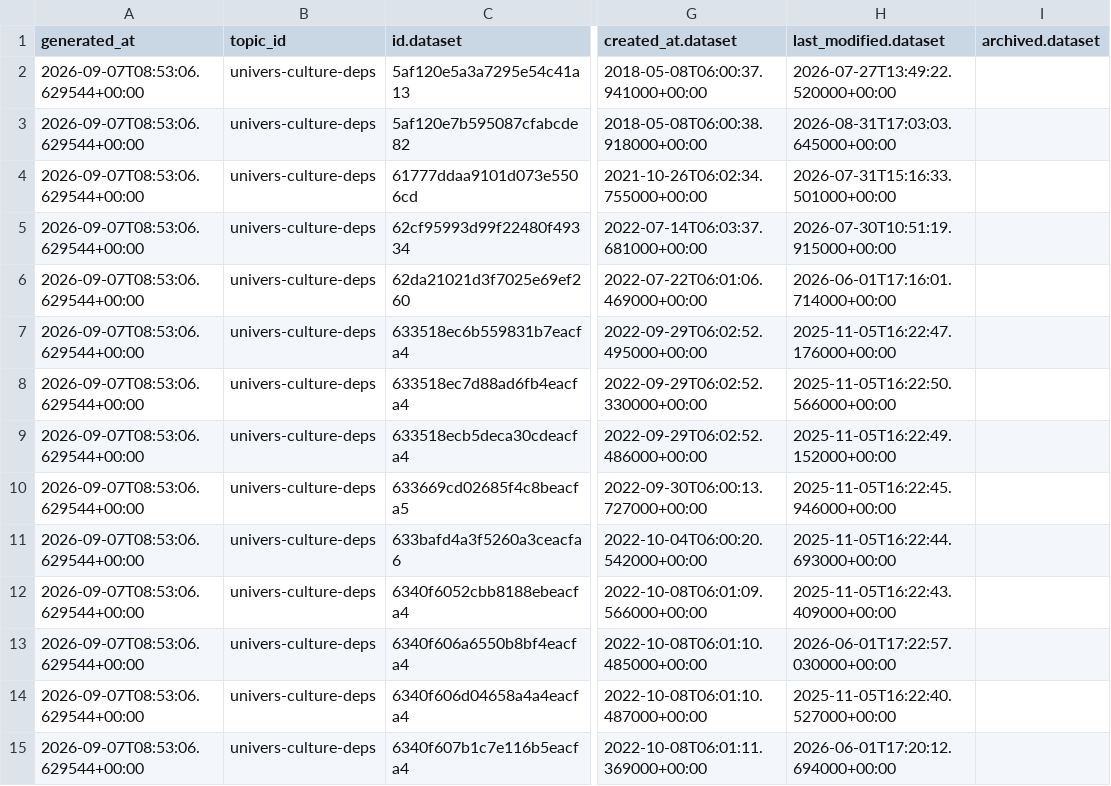
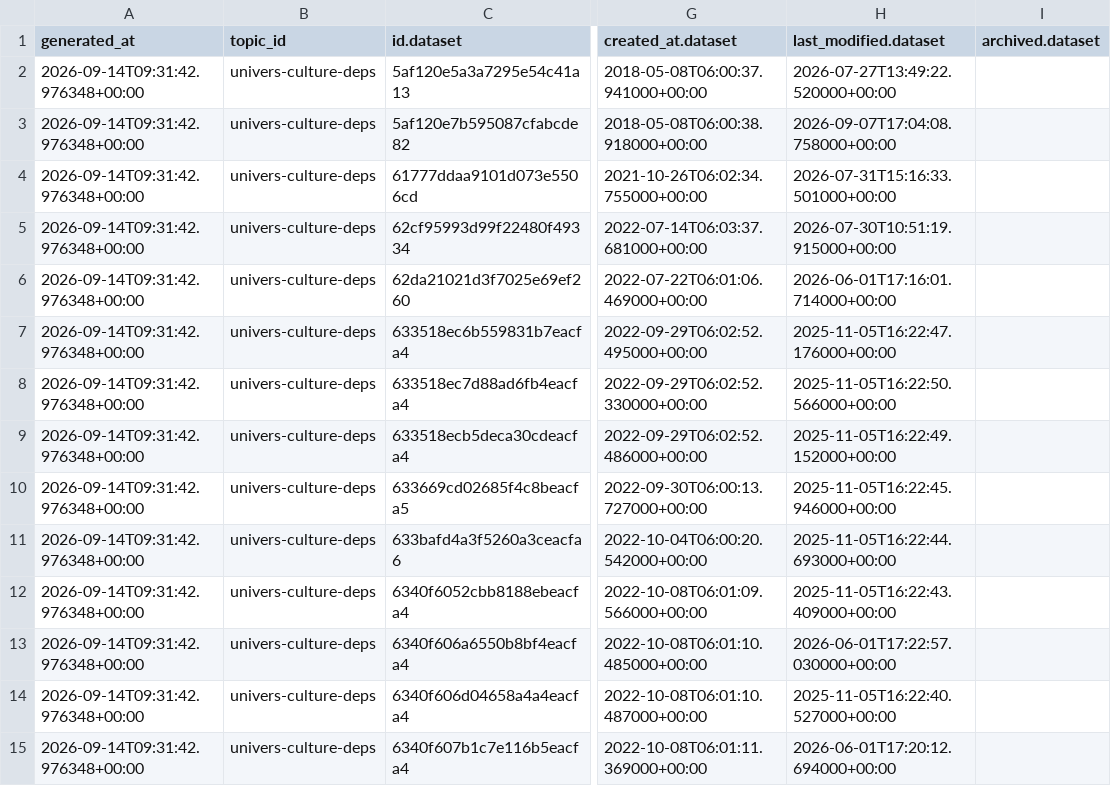
Before and after one commit to culturegouv/donnees-ouvertes, a CSV file: data/catalog_datasets_univers-culture-deps.csv, drawn as a sheet; only a part is shown, gaps mark what is left out; the diff covers the shown part only; the diff names each change by its address in the sheet, - before the commit and + after, or states it on an @@ line.

```diff
--- a/data/catalog_datasets_univers-culture-deps.csv
+++ b/data/catalog_datasets_univers-culture-deps.csv
-A2:A15 (generated_at): 2026-09-07T08:53:06.629544+00:00
+A2:A15 (generated_at): 2026-09-14T09:31:42.976348+00:00
-H3 (last_modified.dataset): 2026-08-31T17:03:03.645000+00:00
+H3 (last_modified.dataset): 2026-09-07T17:04:08.758000+00:00
```
Also changed, not shown: 24 edited cells elsewhere in this file, data/catalog_schema_univers-culture-deps.csv.
